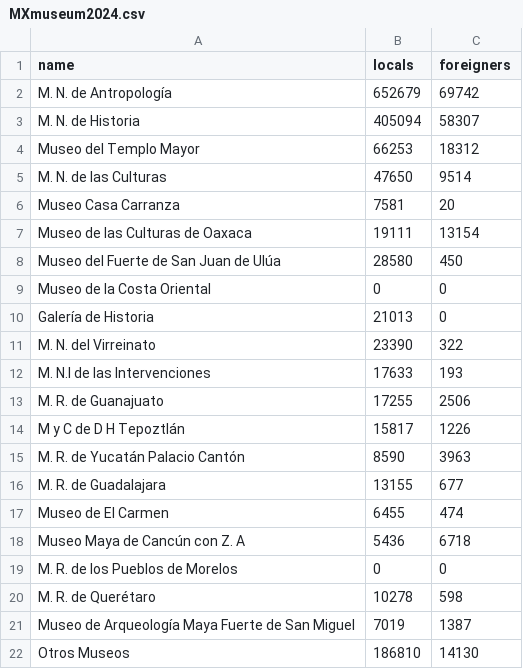
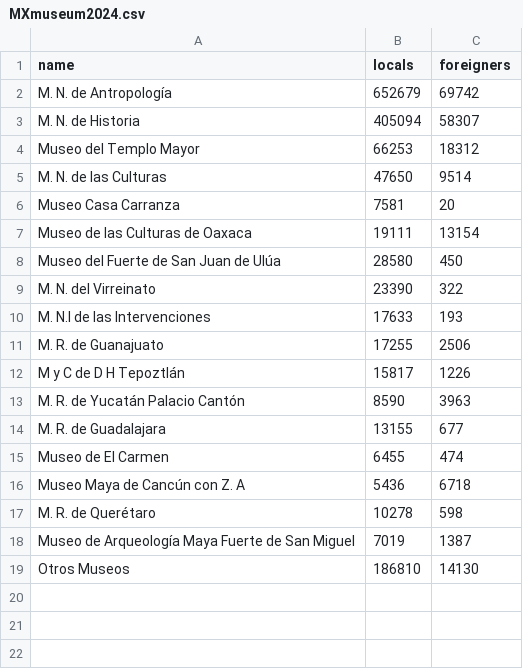
Before and after one commit to AldoGatica123/economics-statistics-proj01, a CSV file: proyecto_04/MXmuseum2024.csv, drawn as a sheet; the diff names each change by its address in the sheet, - before the commit and + after, or states it on an @@ line.

Commit message:
Cambios 3
Cambios 3

```diff
--- a/proyecto_04/MXmuseum2024.csv
+++ b/proyecto_04/MXmuseum2024.csv
-row 9: Museo de la Costa Oriental | 0 | 0
-row 10: Galería de Historia | 21013 | 0
-row 19: M. R. de los Pueblos de Morelos | 0 | 0
```
